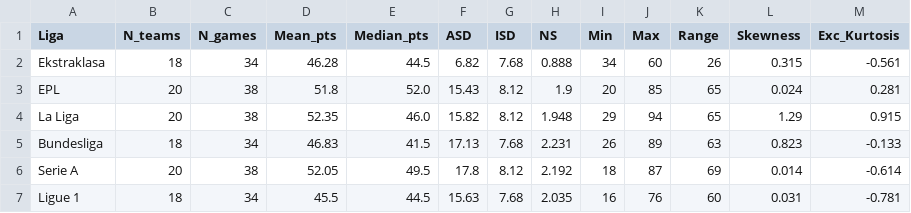
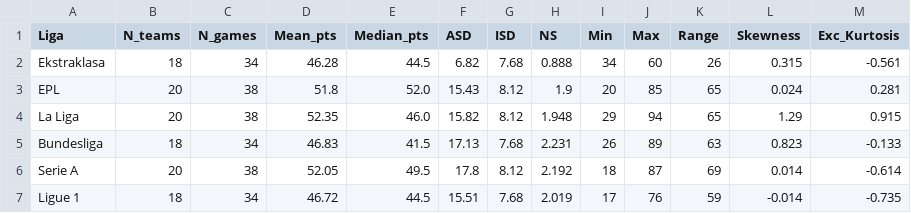
Before and after one commit to tmorcinek/ekstraklasa-analysis, a CSV file: output/csv/distribution_stats.csv, drawn as a sheet.

```diff
--- a/output/csv/distribution_stats.csv
+++ b/output/csv/distribution_stats.csv
@@ -6,2 +6,2 @@ Bundesliga,18,34,46.83,41.5,17.13,7.68,2.231,26,89,63,0.823,-0.133
 Serie A,20,38,52.05,49.5,17.8,8.12,2.192,18,87,69,0.014,-0.614
-Ligue 1,18,34,45.5,44.5,15.63,7.68,2.035,16,76,60,0.031,-0.781
+Ligue 1,18,34,46.72,44.5,15.51,7.68,2.019,17,76,59,-0.014,-0.735
```
Also changed, not shown: data/F1.csv, output/csv/all_league_metrics.csv, 14 other files.
